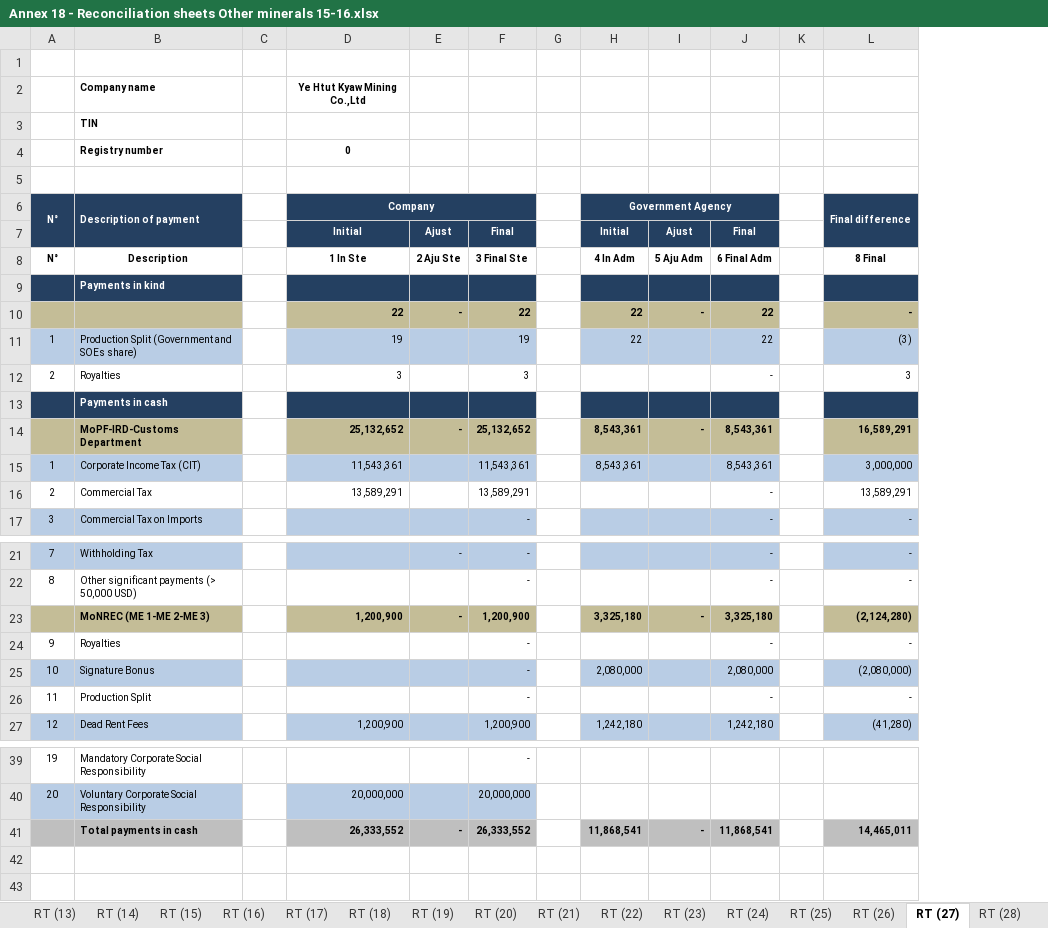
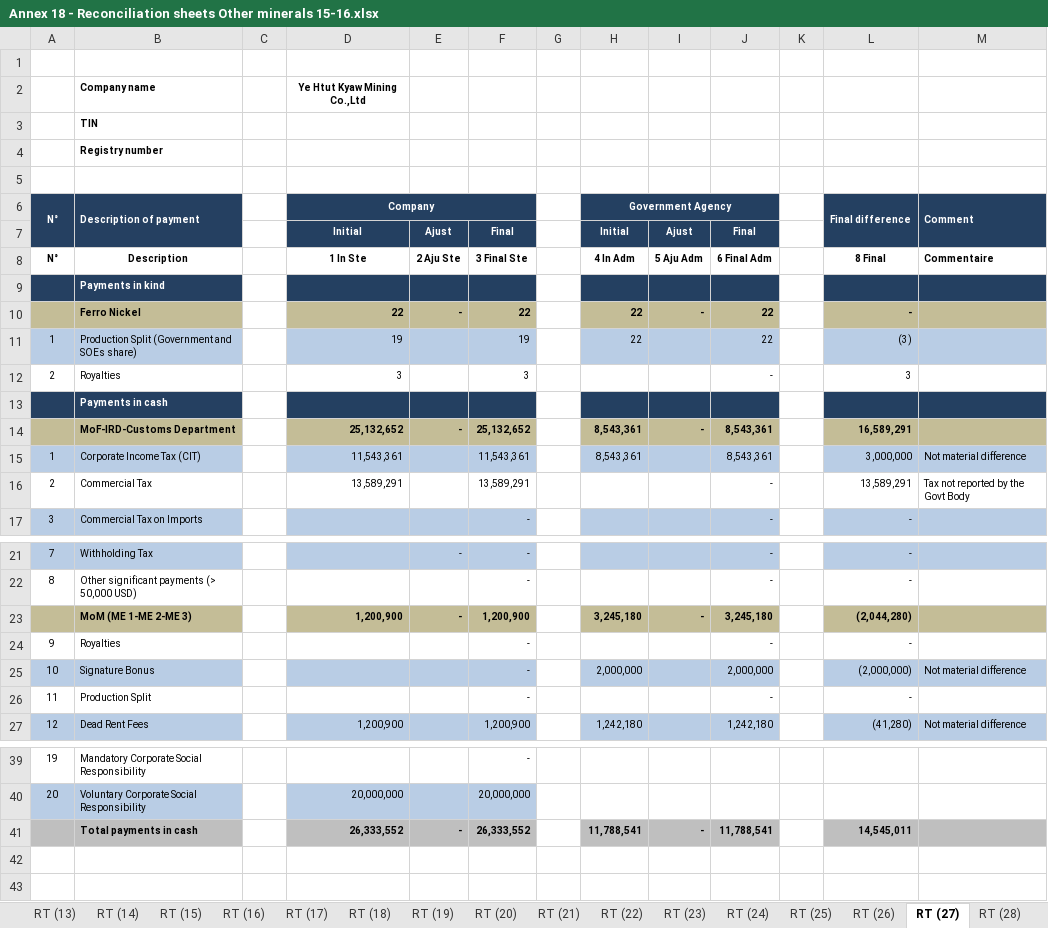
Before and after one commit to NRGI/jade-revenues, an Excel workbook: revenues-test/data/2015-16/Annex 18 - Reconciliation sheets Other minerals 15-16.xlsx, sheet RT (27), drawn as a sheet; only a part is shown, gaps mark what is left out; values as stored, in another font and other column widths than the file's, no borders; conditional formats not drawn; removed rows and columns are numbered as before the commit, all else as after; the diff names each change by its address in the sheet, - before the commit and + after, or states it on an @@ line.

```diff
--- a/revenues-test/data/2015-16/Annex 18 - Reconciliation sheets Other minerals 15-16.xlsx (sheet RT (27))
+++ b/revenues-test/data/2015-16/Annex 18 - Reconciliation sheets Other minerals 15-16.xlsx (sheet RT (27))
@@ column M (Comment) unhidden, rows 8-16: Commentaire |  |  |  |  |  |  | Not material difference | Tax not reported by the Govt Body; rows 25-27: Not material difference |  | Not material difference @@
-D4 (Company): 0
+D4 (Company): (empty)
-B10 (Description of payment): (empty)
+B10 (Description of payment): Ferro Nickel
-B14 (Description of payment): MoPF-IRD-Customs Department
+B14 (Description of payment): MoF-IRD-Customs Department
-B23 (Description of payment): MoNREC (ME 1-ME 2-ME 3)
+B23 (Description of payment): MoM (ME 1-ME 2-ME 3)
-H23 (Government Agency): 3,325,180
+H23 (Government Agency): 3,245,180
-J23: 3,325,180
+J23: 3,245,180
-L23 (Final difference): (2,124,280)
+L23 (Final difference): (2,044,280)
-H25 (Government Agency): 2,080,000
+H25 (Government Agency): 2,000,000
-J25: 2,080,000
+J25: 2,000,000
-L25 (Final difference): (2,080,000)
+L25 (Final difference): (2,000,000)
-H41 (Government Agency): 11,868,541
+H41 (Government Agency): 11,788,541
-J41: 11,868,541
+J41: 11,788,541
-L41 (Final difference): 14,465,011
+L41 (Final difference): 14,545,011
-row 42: (empty)
-row 43: (empty)
```
Also changed, not shown: sheet RT (26), sheet RT (19), sheet RT (21), sheet RT (22), sheet RT (28), sheet RT (7), 21 more sheets, hidden cells, revenues-test/data/2015-16/Annex 18 - Reconciliation sheets Oil & Gas 15-16.xlsx, 17 other files.
